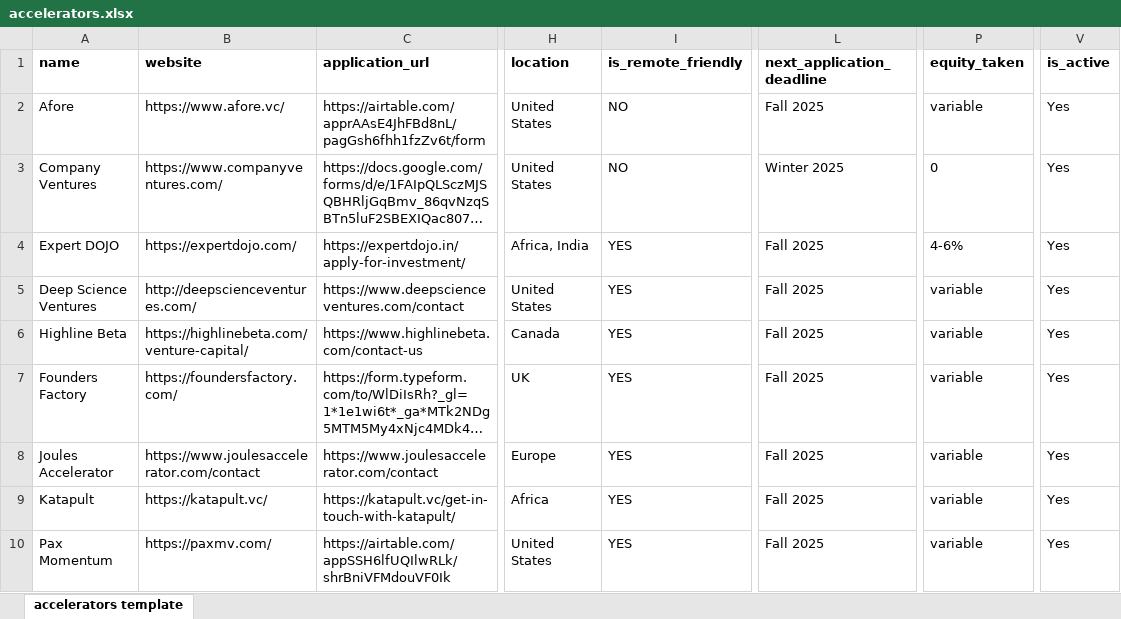
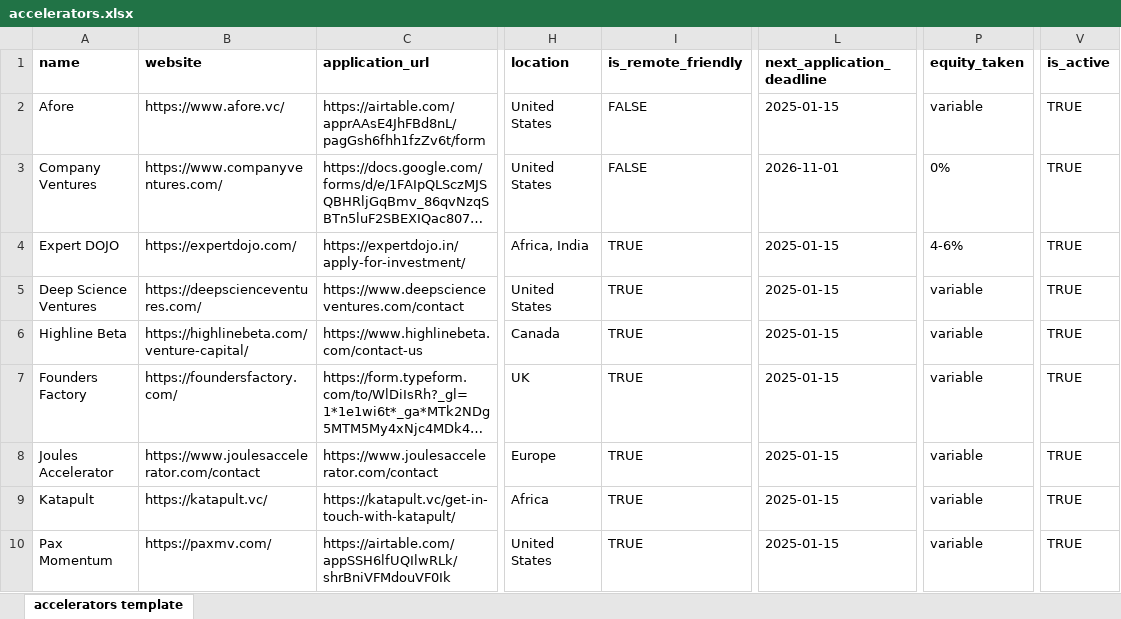
Before and after one commit to babacardot/suparaise, an Excel workbook: src/lib/scripts/seed-data/production/accelerators.xlsx, sheet accelerators template, drawn as a sheet; only a part is shown, gaps mark what is left out; long unchanged cells end in …; values as stored, in another font and other column widths than the file's, no borders; the diff names each change by its address in the sheet, - before the commit and + after, or states it on an @@ line.

```diff
--- a/src/lib/scripts/seed-data/production/accelerators.xlsx (sheet accelerators template)
+++ b/src/lib/scripts/seed-data/production/accelerators.xlsx (sheet accelerators template)
-I2:I3 (is_remote_friendly): NO
+I2:I3 (is_remote_friendly): FALSE
-L2 (next_application_deadline): Fall 2025
+L2 (next_application_deadline): 2025-01-15
-V2:V10 (is_active): Yes
+V2:V10 (is_active): TRUE
-L3 (next_application_deadline): Winter 2025
+L3 (next_application_deadline): 2026-11-01
-P3 (equity_taken): 0
+P3 (equity_taken): 0%
-I4:I10 (is_remote_friendly): YES
+I4:I10 (is_remote_friendly): TRUE
-L4:L10 (next_application_deadline): Fall 2025
+L4:L10 (next_application_deadline): 2025-01-15
-B5 (website): http://deepscienceventures.com/
+B5 (website): https://deepscienceventures.com/
```
Also changed, not shown: src/lib/scripts/seed-data/production/targets.xlsx, 4 other files.
